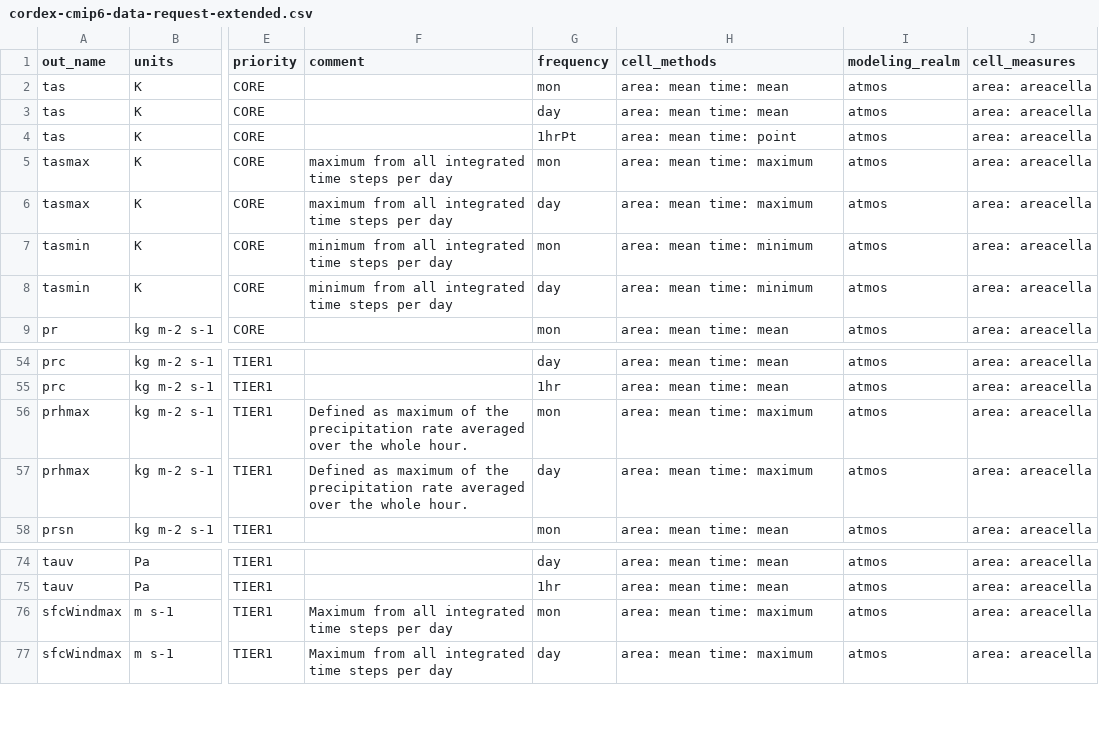
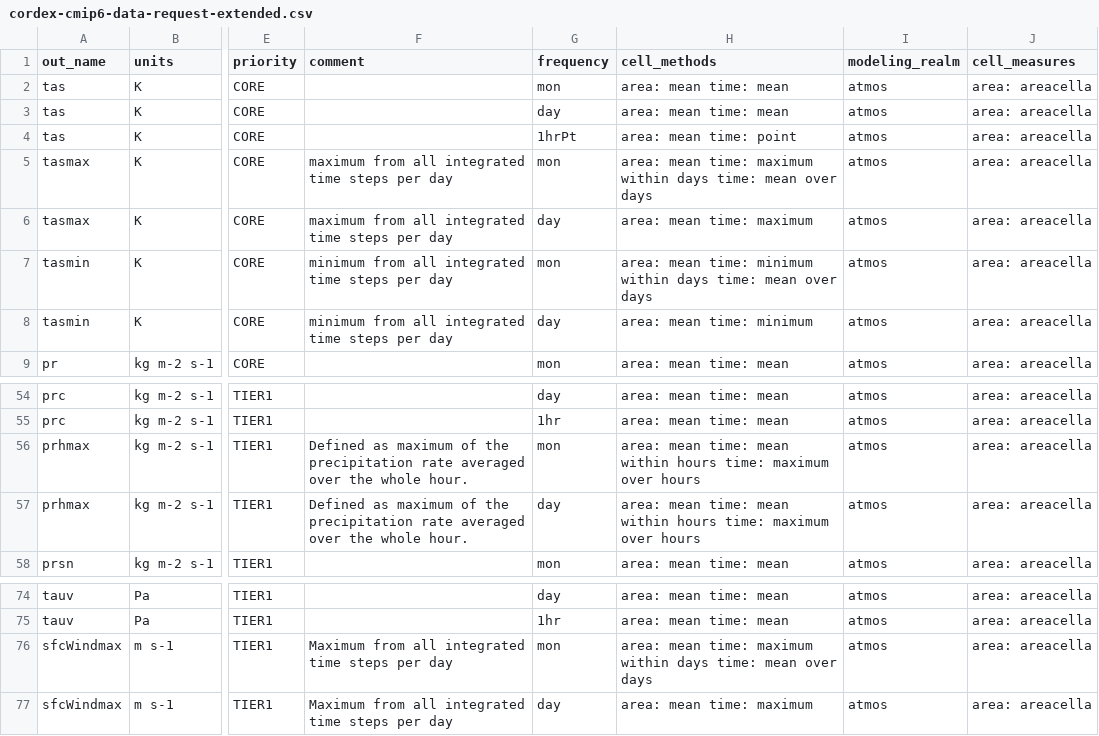
Before and after one commit to WCRP-CORDEX/cordex-cmip6-data-request, a CSV file: tables/cordex-cmip6-data-request-extended.csv, drawn as a sheet; only a part is shown, gaps mark what is left out; the diff names each change by its address in the sheet, - before the commit and + after, or states it on an @@ line.

Commit message:
updated time cell methods

```diff
--- a/tables/cordex-cmip6-data-request-extended.csv
+++ b/tables/cordex-cmip6-data-request-extended.csv
-H5 (cell_methods): area: mean time: maximum
+H5 (cell_methods): area: mean time: maximum within days time: mean over days
-H7 (cell_methods): area: mean time: minimum
+H7 (cell_methods): area: mean time: minimum within days time: mean over days
-H56:H57 (cell_methods): area: mean time: maximum
+H56:H57 (cell_methods): area: mean time: mean within hours time: maximum over hours
-H76 (cell_methods): area: mean time: maximum
+H76 (cell_methods): area: mean time: maximum within days time: mean over days
```
Also changed, not shown: tables/cordex-cmip6-data-request.csv.
